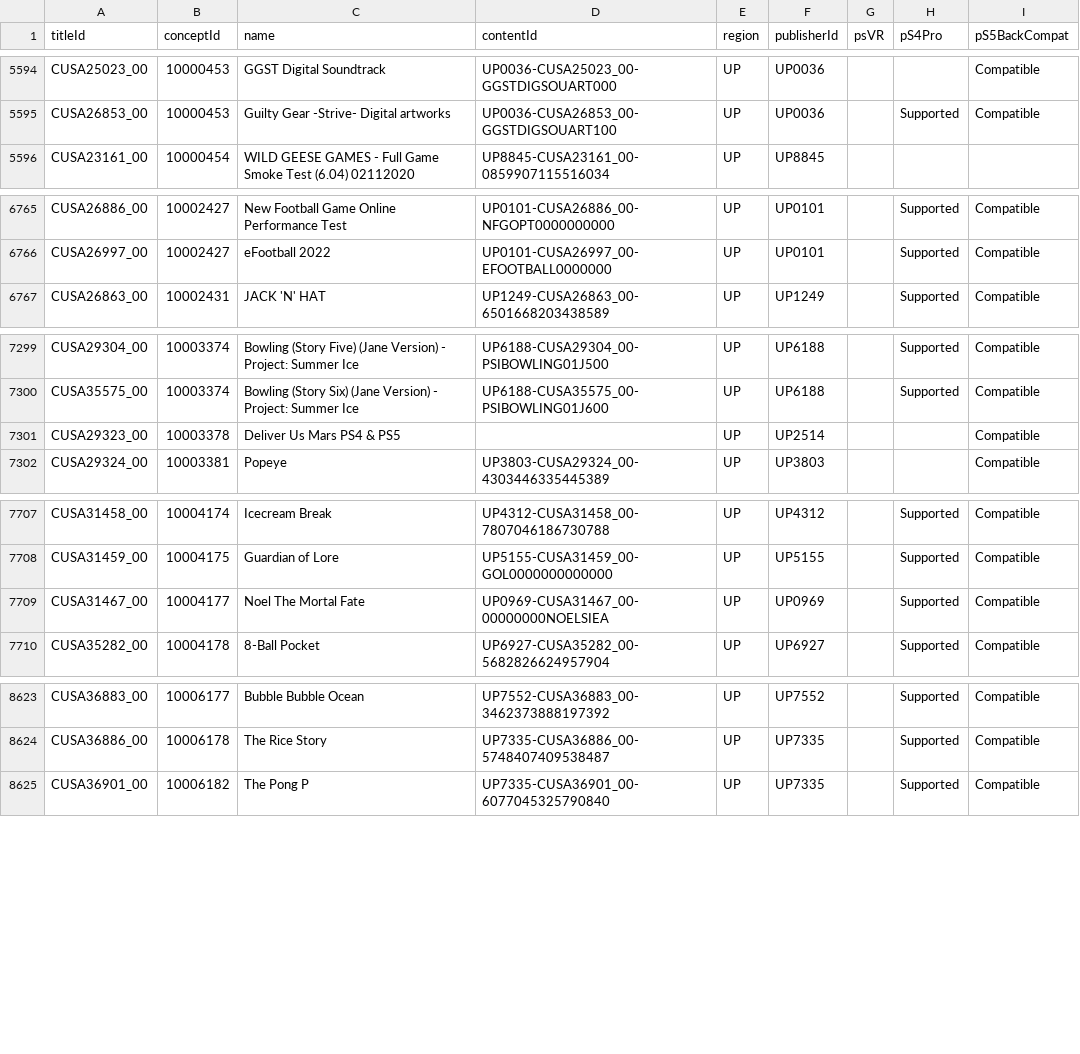
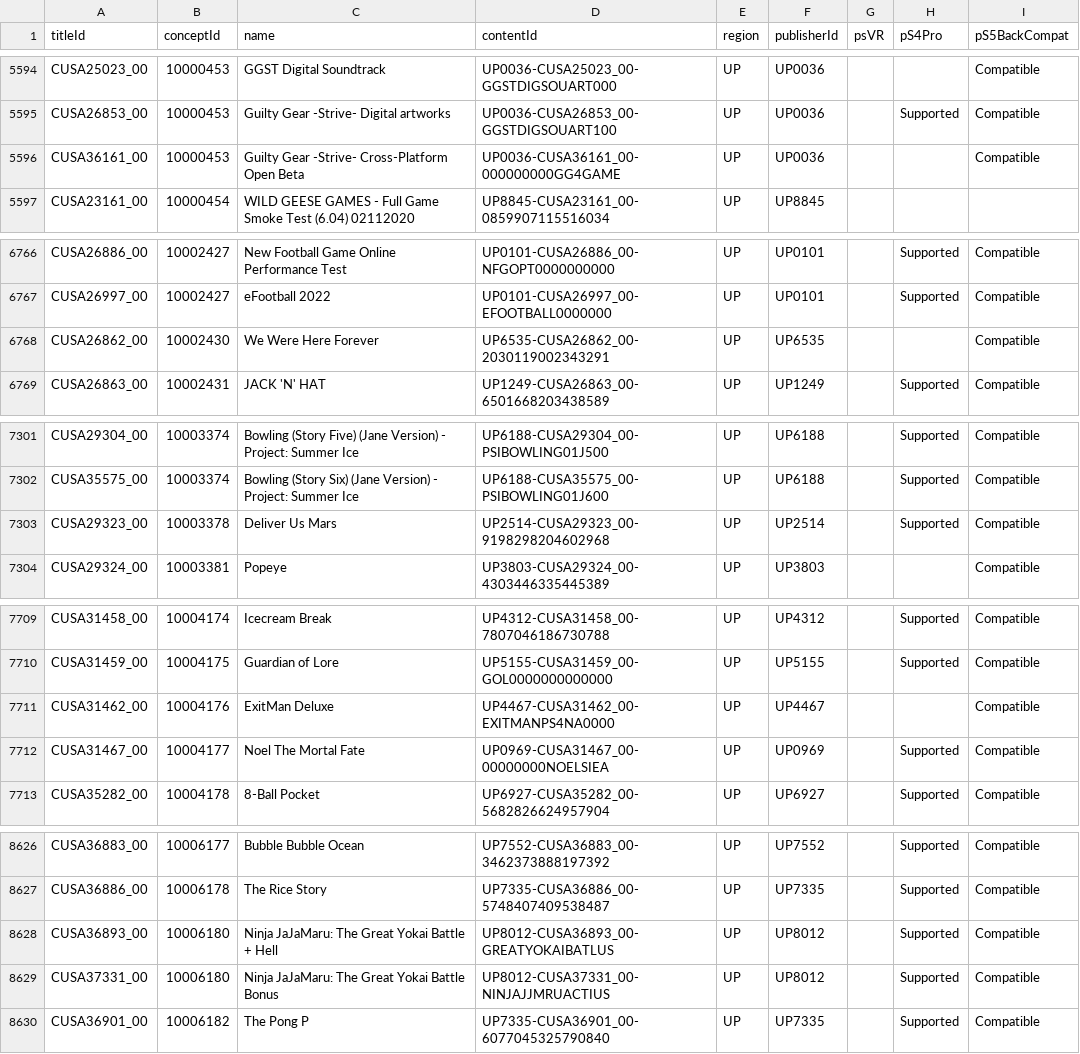
Before and after one commit to andshrew/PlayStation-Titles, a TSV file: Region/America/PS4_UP_Titles_by_Concept.tsv, drawn as a sheet; only a part is shown, gaps mark what is left out.

```diff
--- a/Region/America/PS4_UP_Titles_by_Concept.tsv
+++ b/Region/America/PS4_UP_Titles_by_Concept.tsv
@@ -5595,2 +5595,3 @@ CUSA25023_00	10000453	GGST Digital Soundtrack	UP0036-CUSA25023_00-GGSTDIGSOUART0
 CUSA26853_00	10000453	Guilty Gear -Strive- Digital artworks	UP0036-CUSA26853_00-GGSTDIGSOUART100	UP	UP0036		Supported	Compatible
+CUSA36161_00	10000453	Guilty Gear -Strive- Cross-Platform Open Beta	UP0036-CUSA36161_00-000000000GG4GAME	UP	UP0036			Compatible
 CUSA23161_00	10000454	WILD GEESE GAMES - Full Game Smoke Test (6.04) 02112020	UP8845-CUSA23161_00-0859907115516034	UP	UP8845			
@@ -6766,2 +6767,3 @@ CUSA26886_00	10002427	New Football Game Online Performance Test	UP0101-CUSA26886
 CUSA26997_00	10002427	eFootball 2022	UP0101-CUSA26997_00-EFOOTBALL0000000	UP	UP0101		Supported	Compatible
+CUSA26862_00	10002430	We Were Here Forever	UP6535-CUSA26862_00-2030119002343291	UP	UP6535			Compatible
 CUSA26863_00	10002431	JACK 'N' HAT	UP1249-CUSA26863_00-6501668203438589	UP	UP1249		Supported	Compatible
@@ -7300,3 +7302,3 @@ CUSA29304_00	10003374	Bowling (Story Five) (Jane Version) - Project: Summer Ice
 CUSA35575_00	10003374	Bowling (Story Six) (Jane Version) - Project: Summer Ice	UP6188-CUSA35575_00-PSIBOWLING01J600	UP	UP6188		Supported	Compatible
-CUSA29323_00	10003378	Deliver Us Mars PS4 & PS5		UP	UP2514			Compatible
+CUSA29323_00	10003378	Deliver Us Mars	UP2514-CUSA29323_00-9198298204602968	UP	UP2514		Supported	Compatible
 CUSA29324_00	10003381	Popeye	UP3803-CUSA29324_00-4303446335445389	UP	UP3803			Compatible
@@ -7708,2 +7710,3 @@ CUSA31458_00	10004174	Icecream Break	UP4312-CUSA31458_00-7807046186730788	UP	UP4
 CUSA31459_00	10004175	Guardian of Lore	UP5155-CUSA31459_00-GOL0000000000000	UP	UP5155		Supported	Compatible
+CUSA31462_00	10004176	ExitMan Deluxe	UP4467-CUSA31462_00-EXITMANPS4NA0000	UP	UP4467			Compatible
 CUSA31467_00	10004177	Noel The Mortal Fate	UP0969-CUSA31467_00-00000000NOELSIEA	UP	UP0969		Supported	Compatible
@@ -8624,2 +8627,4 @@ CUSA36883_00	10006177	Bubble Bubble Ocean	UP7552-CUSA36883_00-3462373888197392	U
 CUSA36886_00	10006178	The Rice Story	UP7335-CUSA36886_00-5748407409538487	UP	UP7335		Supported	Compatible
+CUSA36893_00	10006180	Ninja JaJaMaru: The Great Yokai Battle + Hell	UP8012-CUSA36893_00-GREATYOKAIBATLUS	UP	UP8012		Supported	Compatible
+CUSA37331_00	10006180	Ninja JaJaMaru: The Great Yokai Battle Bonus	UP8012-CUSA37331_00-NINJAJJMRUACTIUS	UP	UP8012		Supported	Compatible
 CUSA36901_00	10006182	The Pong P	UP7335-CUSA36901_00-6077045325790840	UP	UP7335		Supported	Compatible
```
Also changed, not shown: PS5_Titles.tsv, PS5_Titles_by_Concept.tsv, 32 other files.
